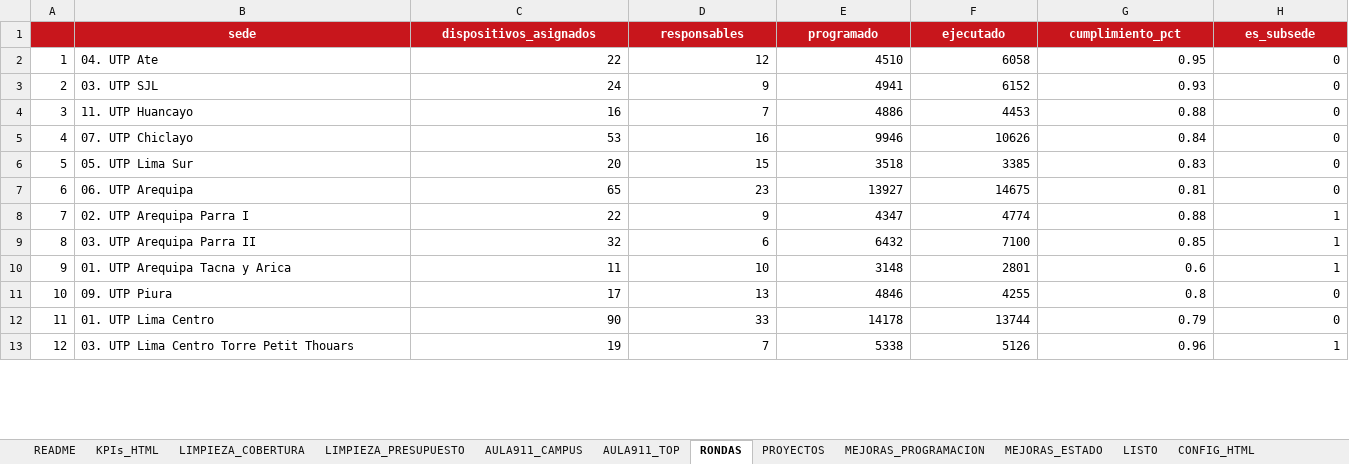
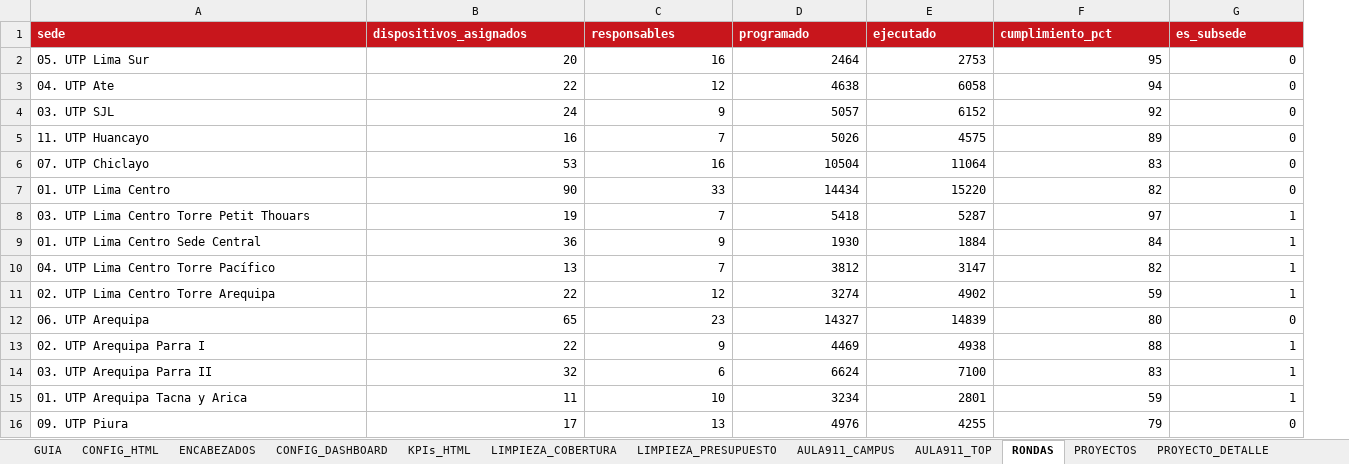
Before and after one commit to proyectosopsutp/proyectos-operaciones_dashboard, an Excel workbook: BD_dashboard_operaciones_github.xlsx, sheet RONDAS, drawn as a sheet; only a part is shown; values as stored, in another font and other column widths than the file's, no borders; table styles not drawn; removed rows and columns are numbered as before the commit, all else as after; the diff covers the shown part only; the diff names each change by its address in the sheet, - before the commit and + after, or states it on an @@ line.

```diff
--- a/BD_dashboard_operaciones_github.xlsx (sheet RONDAS)
+++ b/BD_dashboard_operaciones_github.xlsx (sheet RONDAS)
-sheet tab: README
+sheet tab: GUIA
-sheet tab: MEJORAS_ESTADO
+sheet tab: ENCABEZADOS
+sheet tab: CONFIG_DASHBOARD
+sheet tab: PROYECTO_DETALLE
@@ sheet tab order changed: GUIA | CONFIG_HTML | ENCABEZADOS | CONFIG_DASHBOARD | KPIs_HTML | LIMPIEZA_COBERTURA | LIMPIEZA_PRESUPUESTO | AULA911_CAMPUS | AULA911_TOP | RONDAS | PROYECTOS | PROYECTO_DETALLE @@
-column A, rows 2-5: 1 | 2 | 3 | 4; rows 7-11: 6 | 7 | 8 | 9 | 10
-A1:G1 alignment: center
+A1:G1 alignment: left
+row 2: 05. UTP Lima Sur | 20 | 16 | 2464 | 2753 | 95 | 0
-D3 (programado): 4510
+D3 (programado): 4638
-F3 (cumplimiento_pct): 0.95
+F3 (cumplimiento_pct): 94
-D4 (programado): 4941
+D4 (programado): 5057
-F4 (cumplimiento_pct): 0.93
+F4 (cumplimiento_pct): 92
-D5 (programado): 4886
+D5 (programado): 5026
-E5 (ejecutado): 4453
+E5 (ejecutado): 4575
-F5 (cumplimiento_pct): 0.88
+F5 (cumplimiento_pct): 89
-D6 (programado): 9946
+D6 (programado): 10504
-E6 (ejecutado): 10626
+E6 (ejecutado): 11064
-F6 (cumplimiento_pct): 0.84
+F6 (cumplimiento_pct): 83
-row 6: 5 | 05. UTP Lima Sur | 20 | 15 | 3518 | 3385 | 0.83 | 0
+row 7: 01. UTP Lima Centro | 90 | 33 | 14434 | 15220 | 82 | 0
+row 8: 03. UTP Lima Centro Torre Petit Thouars | 19 | 7 | 5418 | 5287 | 97 | 1
+row 9: 01. UTP Lima Centro Sede Central | 36 | 9 | 1930 | 1884 | 84 | 1
+row 10: 04. UTP Lima Centro Torre Pacífico | 13 | 7 | 3812 | 3147 | 82 | 1
+row 11: 02. UTP Lima Centro Torre Arequipa | 22 | 12 | 3274 | 4902 | 59 | 1
-D12 (programado): 13927
+D12 (programado): 14327
-E12 (ejecutado): 14675
+E12 (ejecutado): 14839
-F12 (cumplimiento_pct): 0.81
+F12 (cumplimiento_pct): 80
-D13 (programado): 4347
+D13 (programado): 4469
-E13 (ejecutado): 4774
+E13 (ejecutado): 4938
-F13 (cumplimiento_pct): 0.88
+F13 (cumplimiento_pct): 88
-D14 (programado): 6432
+D14 (programado): 6624
-F14 (cumplimiento_pct): 0.85
+F14 (cumplimiento_pct): 83
-D15 (programado): 3148
+D15 (programado): 3234
-F15 (cumplimiento_pct): 0.6
+F15 (cumplimiento_pct): 59
-D16 (programado): 4846
+D16 (programado): 4976
-F16 (cumplimiento_pct): 0.8
+F16 (cumplimiento_pct): 79
-row 12: 11 | 01. UTP Lima Centro | 90 | 33 | 14178 | 13744 | 0.79 | 0
-row 13: 12 | 03. UTP Lima Centro Torre Petit Thouars | 19 | 7 | 5338 | 5126 | 0.96 | 1
```
Also changed, not shown: 3 removed rows and 16 edited cells elsewhere in this sheet, sheet MEJORAS_PROGRAMACION, sheet CONFIG_HTML, sheet LIMPIEZA_COBERTURA, sheet LISTO, sheet AULA911_CAMPUS, sheet PROYECTOS, 4 more sheets, other sheet tabs, 1 other file.
